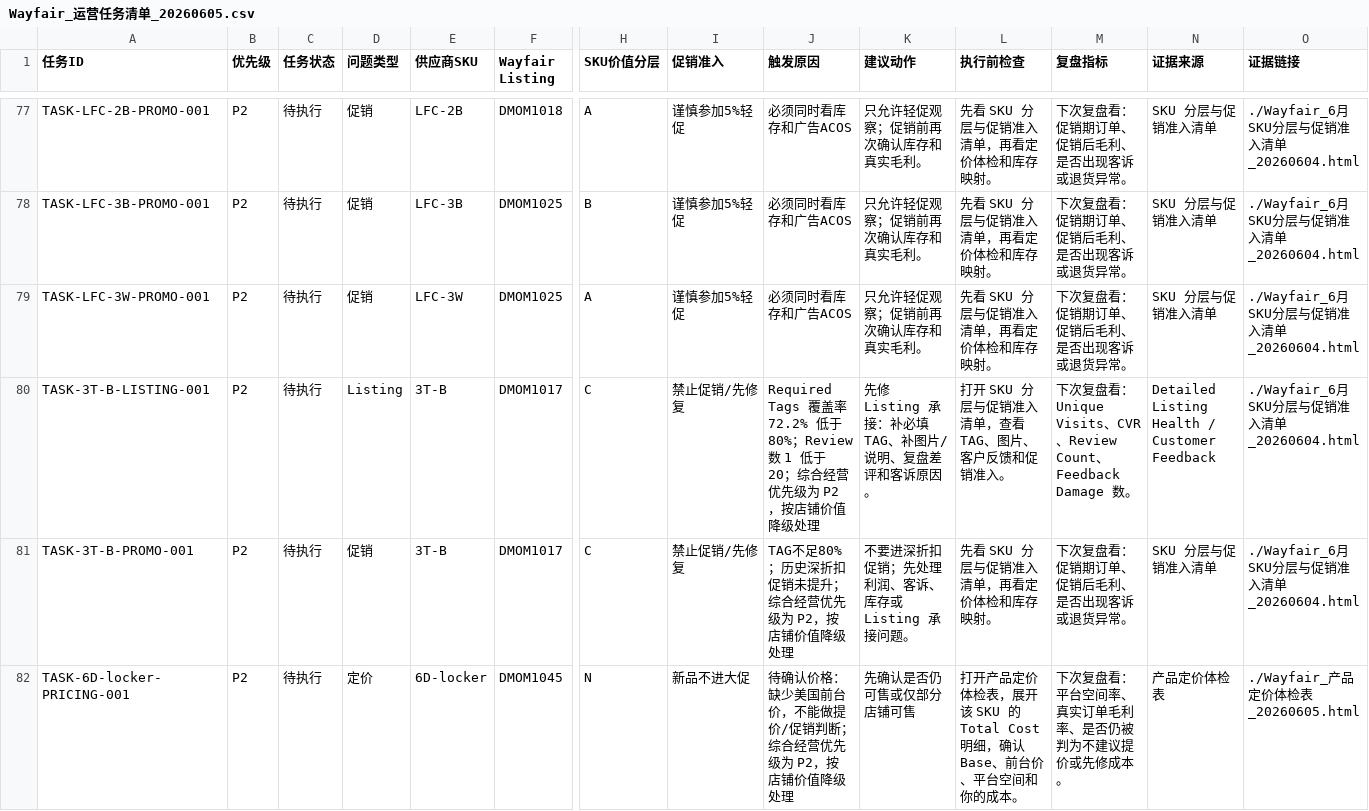
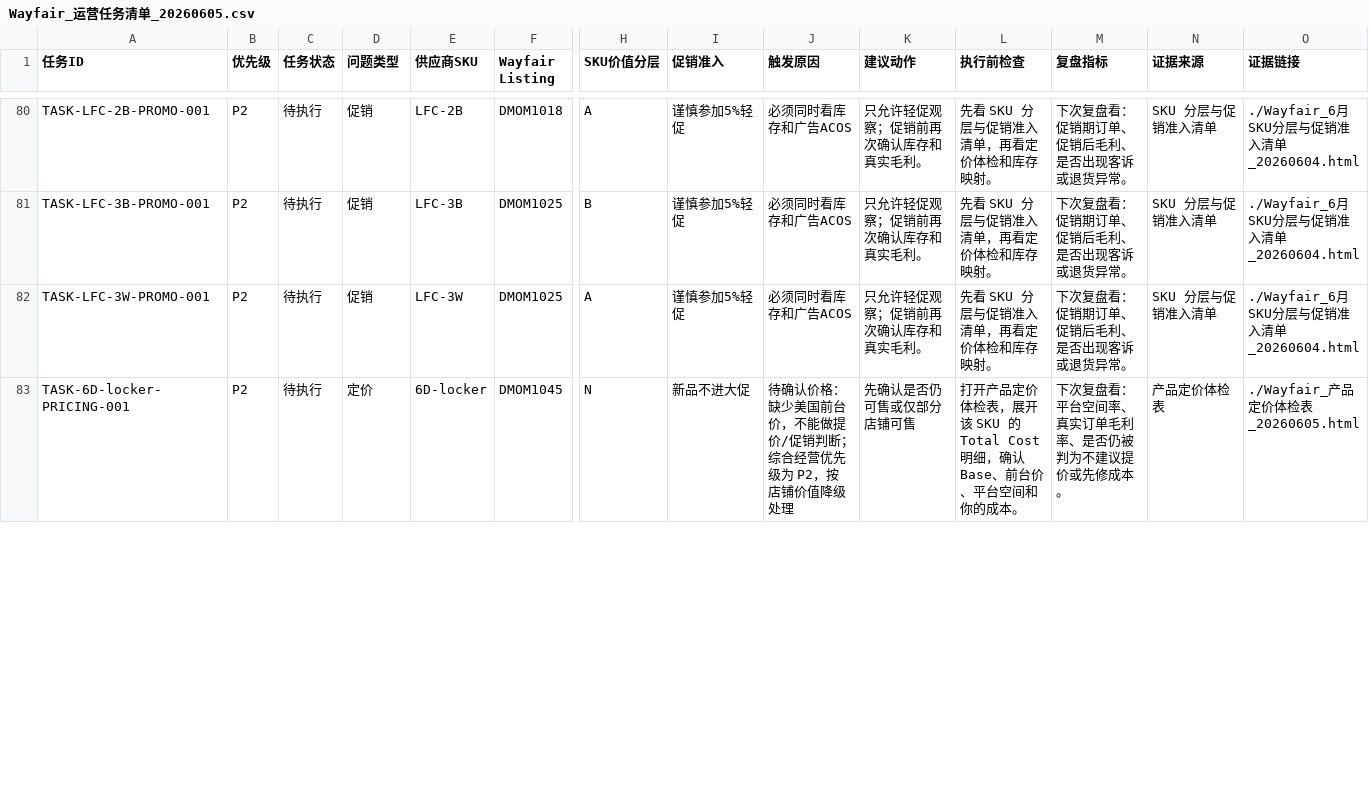
Before and after one commit to sunnysdady/AI-Wayfair, a CSV file: data/Wayfair_运营任务清单_20260605.csv, drawn as a sheet; only a part is shown, gaps mark what is left out; removed rows and columns are numbered as before the commit, all else as after; rows hold the shown columns only; the diff covers the shown part only; the diff names each change by its address in the sheet, - before the commit and + after, or states it on an @@ line.

```diff
--- a/data/Wayfair_运营任务清单_20260605.csv
+++ b/data/Wayfair_运营任务清单_20260605.csv
-row 80: TASK-3T-B-LISTING-001 | P2 | 待执行 | Listing | 3T-B | DMOM1017 | C | 禁止促销/先修复 | Required Tags 覆盖率 72.2% 低于 80%；Review 数 1 低于 20；综合经营优先级为 P2，按店铺价值降级处理 | 先修 Listing 承接：补必填 TAG、补图片/说明、复盘差评和客诉原因。 | 打开 SKU 分层与促销准入清单，查看 TAG、图片、客户反馈和促销准入。 | 下次复盘看：Unique Visits、CVR、Review Count、Feedback Damage 数。 | Detailed Listing Health / Customer Feedback | ./Wayfair_6月SKU分层与促销准入清单_20260604.html
-row 81: TASK-3T-B-PROMO-001 | P2 | 待执行 | 促销 | 3T-B | DMOM1017 | C | 禁止促销/先修复 | TAG不足80%；历史深折扣促销未提升；综合经营优先级为 P2，按店铺价值降级处理 | 不要进深折扣促销；先处理利润、客诉、库存或 Listing 承接问题。 | 先看 SKU 分层与促销准入清单，再看定价体检和库存映射。 | 下次复盘看：促销期订单、促销后毛利、是否出现客诉或退货异常。 | SKU 分层与促销准入清单 | ./Wayfair_6月SKU分层与促销准入清单_20260604.html
```
Also changed, not shown: 5 added rows, 2 removed rows and 50 edited cells elsewhere in this file, data/Wayfair_SKU经营档案_20260605.csv, data/Wayfair_YB_历史订单利润_SKU汇总_脱敏版_20260605.csv, 26 other files.
